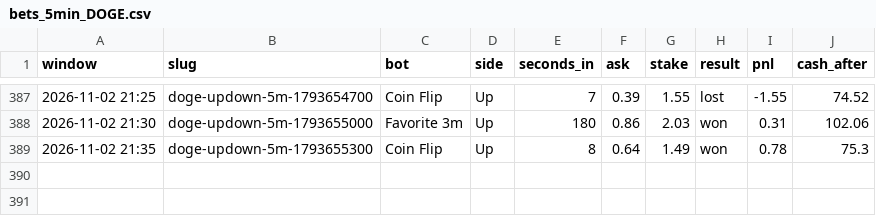
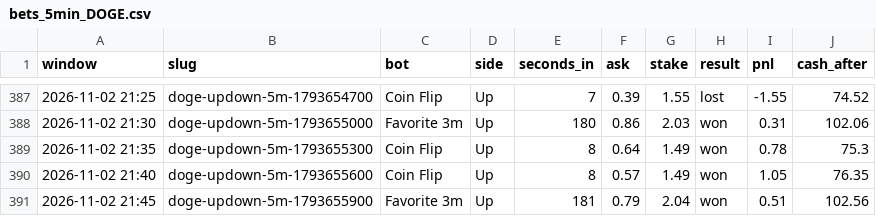
Before and after one commit to skeatonbeat-bot/bot-lab, a CSV file: live/bets_5min_DOGE.csv, drawn as a sheet; only a part is shown, gaps mark what is left out.

```diff
--- a/live/bets_5min_DOGE.csv
+++ b/live/bets_5min_DOGE.csv
@@ -389 +389,3 @@ window,slug,bot,side,seconds_in,ask,stake,result,pnl,cash_after
 2026-11-02 21:35,doge-updown-5m-1793655300,Coin Flip,Up,8,0.64,1.49,won,0.78,75.3
+2026-11-02 21:40,doge-updown-5m-1793655600,Coin Flip,Up,8,0.57,1.49,won,1.05,76.35
+2026-11-02 21:45,doge-updown-5m-1793655900,Favorite 3m,Up,181,0.79,2.04,won,0.51,102.56
```
Also changed, not shown: live/bets_5min_ETH.csv, live/bets_5min_SOL.csv, 12 other files.
